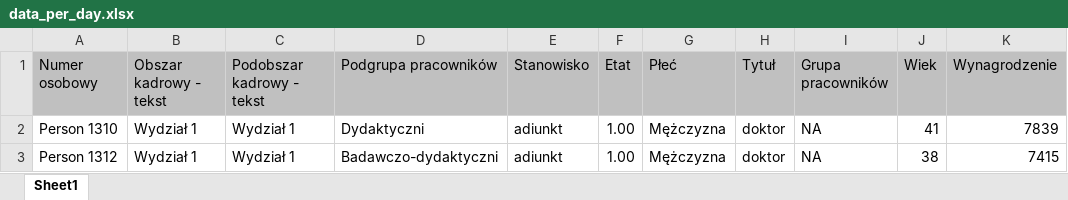
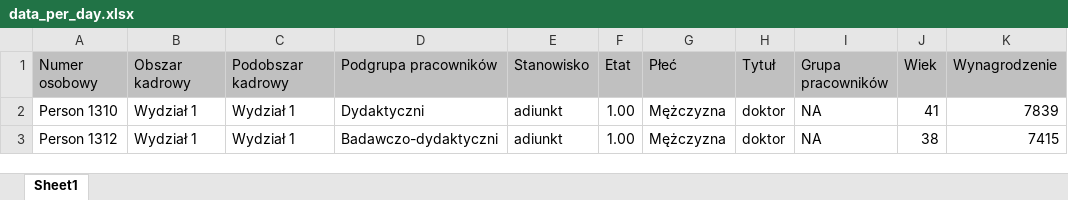
Before and after one commit to G-P-Rod/HRDataViz, an Excel workbook: data/raw/data_per_day.xlsx, sheet Sheet1, drawn as a sheet; only a part is shown; values as stored, in another font and other column widths than the file's, no borders; the diff names each change by its address in the sheet, - before the commit and + after, or states it on an @@ line.

```diff
--- a/data/raw/data_per_day.xlsx (sheet Sheet1)
+++ b/data/raw/data_per_day.xlsx (sheet Sheet1)
-B1: Obszar kadrowy - tekst
+B1: Obszar kadrowy
-C1: Podobszar kadrowy - tekst
+C1: Podobszar kadrowy
```
Also changed, not shown: 2 other files.
